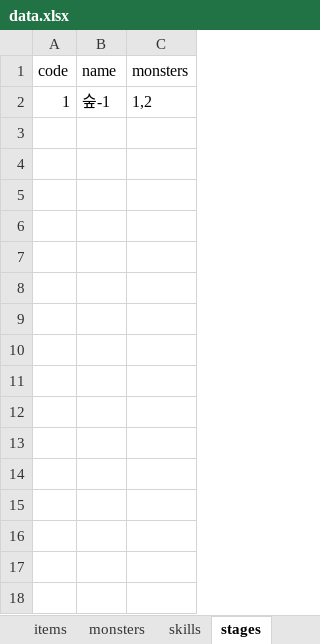
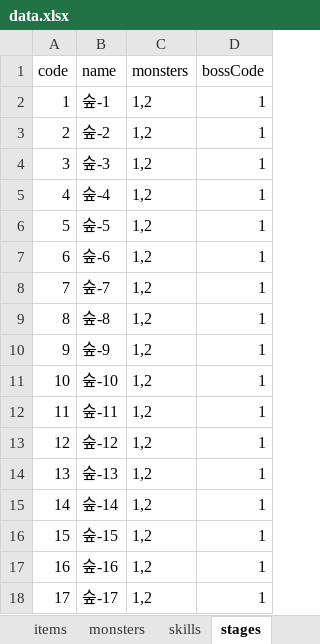
Before and after one commit to GangCat/MobileProject, an Excel workbook: Assets/xlsx/data.xlsx, sheet stages, drawn as a sheet; values as stored, in another font and other column widths than the file's, no borders; the diff names each change by its address in the sheet, - before the commit and + after, or states it on an @@ line.

```diff
--- a/Assets/xlsx/data.xlsx (sheet stages)
+++ b/Assets/xlsx/data.xlsx (sheet stages)
+column D (bossCode), row 2: 1
+row 3: 2 | 숲-2 | 1,2 | 1
+row 4: 3 | 숲-3 | 1,2 | 1
+row 5: 4 | 숲-4 | 1,2 | 1
+row 6: 5 | 숲-5 | 1,2 | 1
+row 7: 6 | 숲-6 | 1,2 | 1
+row 8: 7 | 숲-7 | 1,2 | 1
+row 9: 8 | 숲-8 | 1,2 | 1
+row 10: 9 | 숲-9 | 1,2 | 1
+row 11: 10 | 숲-10 | 1,2 | 1
+row 12: 11 | 숲-11 | 1,2 | 1
+row 13: 12 | 숲-12 | 1,2 | 1
+row 14: 13 | 숲-13 | 1,2 | 1
+row 15: 14 | 숲-14 | 1,2 | 1
+row 16: 15 | 숲-15 | 1,2 | 1
+row 17: 16 | 숲-16 | 1,2 | 1
+row 18: 17 | 숲-17 | 1,2 | 1
```
Also changed, not shown: other sheet tabs, 22 other files.
